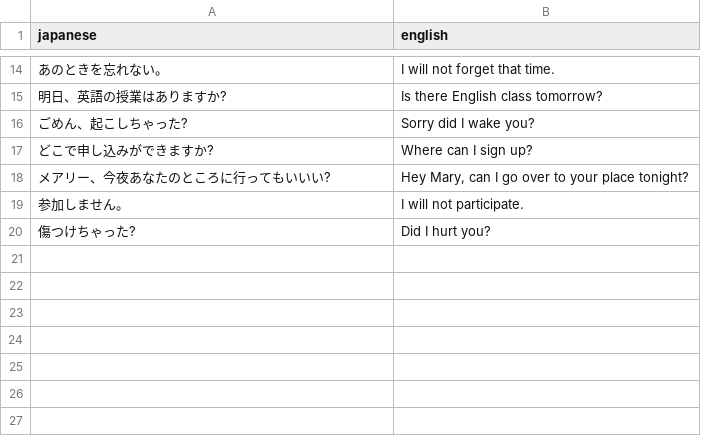
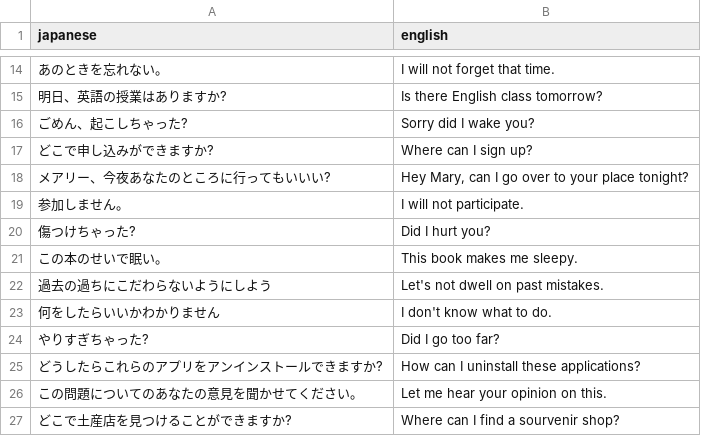
Before and after one commit to porunga00/Question-and-Answer, a CSV file: data/Eng.phrases.csv, drawn as a sheet; only a part is shown, gaps mark what is left out.

Commit message:
Update README,data,templates.

```diff
--- a/data/Eng.phrases.csv
+++ b/data/Eng.phrases.csv
@@ -20 +20,8 @@ japanese,english
 傷つけちゃった?,Did I hurt you?
+この本のせいで眠い。,This book makes me sleepy.
+過去の過ちにこだわらないようにしよう,Let's not dwell on past mistakes.
+何をしたらいいかわかりません,I don't know what to do.
+やりすぎちゃった?,Did I go too far?
+どうしたらこれらのアプリをアンインストールできますか?,How can I uninstall these applications?
+この問題についてのあなたの意見を聞かせてください。,Let me hear your opinion on this.
+どこで土産店を見つけることができますか?,Where can I find a sourvenir shop?
```
Also changed, not shown: 3 other files.
